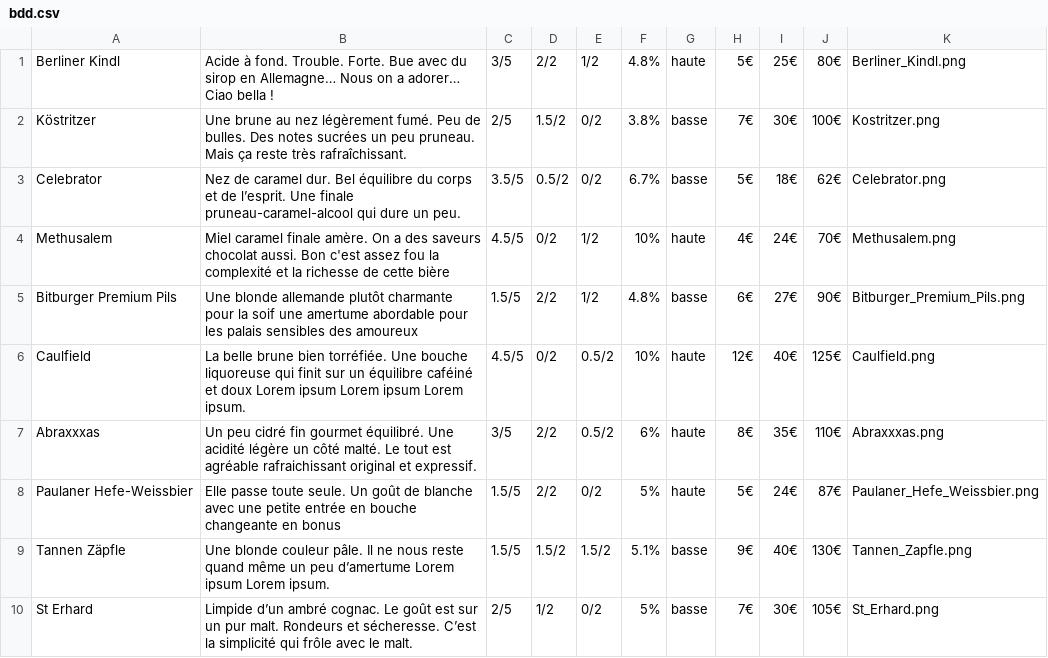
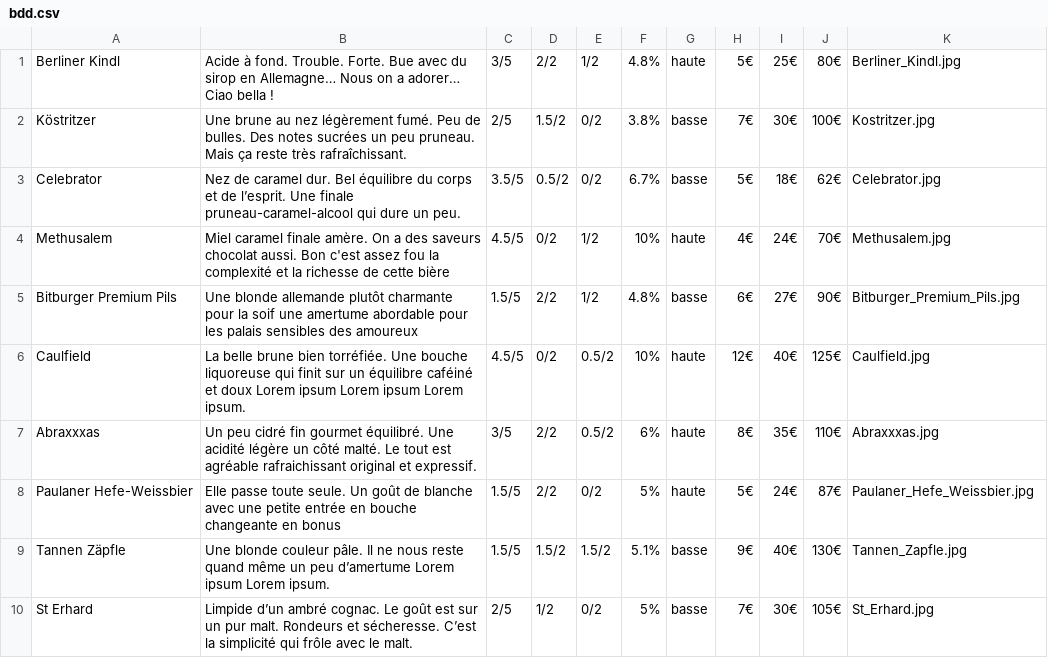
Before and after one commit to JDBOC/Projet1-WildBeer, a CSV file: asset/infos/bdd.csv, drawn as a sheet.

```diff
--- a/asset/infos/bdd.csv
+++ b/asset/infos/bdd.csv
@@ -1,10 +1,10 @@
-Berliner Kindl,Acide à fond. Trouble. Forte. Bue avec du sirop en Allemagne… Nous on a adorer… Ciao bella !,3/5,2/2,1/2,4.8%,haute,5€,25€,80€,Berliner_Kindl.png
-Köstritzer,Une brune au nez légèrement fumé. Peu de bulles. Des notes sucrées un peu pruneau. Mais ça reste très rafraîchissant.,2/5,1.5/2,0/2,3.8%,basse,7€,30€,100€,Kostritzer.png
-Celebrator,Nez de caramel dur. Bel équilibre du corps et de l’esprit. Une finale pruneau-caramel-alcool qui dure un peu. ,3.5/5,0.5/2,0/2,6.7%,basse,5€,18€,62€,Celebrator.png
-Methusalem,Miel  caramel  finale amère. On a des saveurs chocolat aussi. Bon c'est assez fou la complexité et la richesse de cette bière,4.5/5,0/2,1/2,10%,haute,4€,24€,70€,Methusalem.png
-Bitburger Premium Pils,Une blonde allemande plutôt charmante pour la soif une amertume abordable pour les palais sensibles des amoureux,1.5/5,2/2,1/2,4.8%,basse,6€,27€,90€,Bitburger_Premium_Pils.png
-Caulfield,La belle brune bien torréfiée. Une bouche liquoreuse qui finit sur un équilibre caféiné et doux Lorem ipsum Lorem ipsum Lorem ipsum.,4.5/5,0/2,0.5/2,10%,haute,12€,40€,125€,Caulfield.png
-Abraxxxas,Un peu cidré fin gourmet équilibré. Une acidité légère un côté malté. Le tout est agréable rafraichissant original et expressif.,3/5,2/2,0.5/2,6%,haute,8€,35€,110€,Abraxxxas.png
-Paulaner Hefe-Weissbier,Elle passe toute seule. Un goût de blanche avec une petite entrée en bouche changeante en bonus,1.5/5,2/2,0/2,5%,haute,5€,24€,87€,Paulaner_Hefe_Weissbier.png
-Tannen Zäpfle,Une blonde couleur pâle. Il ne nous reste quand même un peu d’amertume Lorem ipsum Lorem ipsum.,1.5/5,1.5/2,1.5/2,5.1%,basse,9€,40€,130€,Tannen_Zapfle.png
-St Erhard,Limpide d’un ambré cognac. Le goût est sur un pur malt. Rondeurs et sécheresse. C’est la simplicité qui frôle avec le malt.,2/5,1/2,0/2,5%,basse,7€,30€,105€,St_Erhard.png
+Berliner Kindl,Acide à fond. Trouble. Forte. Bue avec du sirop en Allemagne… Nous on a adorer… Ciao bella !,3/5,2/2,1/2,4.8%,haute,5€,25€,80€,Berliner_Kindl.jpg
+Köstritzer,Une brune au nez légèrement fumé. Peu de bulles. Des notes sucrées un peu pruneau. Mais ça reste très rafraîchissant.,2/5,1.5/2,0/2,3.8%,basse,7€,30€,100€,Kostritzer.jpg
+Celebrator,Nez de caramel dur. Bel équilibre du corps et de l’esprit. Une finale pruneau-caramel-alcool qui dure un peu. ,3.5/5,0.5/2,0/2,6.7%,basse,5€,18€,62€,Celebrator.jpg
+Methusalem,Miel  caramel  finale amère. On a des saveurs chocolat aussi. Bon c'est assez fou la complexité et la richesse de cette bière,4.5/5,0/2,1/2,10%,haute,4€,24€,70€,Methusalem.jpg
+Bitburger Premium Pils,Une blonde allemande plutôt charmante pour la soif une amertume abordable pour les palais sensibles des amoureux,1.5/5,2/2,1/2,4.8%,basse,6€,27€,90€,Bitburger_Premium_Pils.jpg
+Caulfield,La belle brune bien torréfiée. Une bouche liquoreuse qui finit sur un équilibre caféiné et doux Lorem ipsum Lorem ipsum Lorem ipsum.,4.5/5,0/2,0.5/2,10%,haute,12€,40€,125€,Caulfield.jpg
+Abraxxxas,Un peu cidré fin gourmet équilibré. Une acidité légère un côté malté. Le tout est agréable rafraichissant original et expressif.,3/5,2/2,0.5/2,6%,haute,8€,35€,110€,Abraxxxas.jpg
+Paulaner Hefe-Weissbier,Elle passe toute seule. Un goût de blanche avec une petite entrée en bouche changeante en bonus,1.5/5,2/2,0/2,5%,haute,5€,24€,87€,Paulaner_Hefe_Weissbier.jpg
+Tannen Zäpfle,Une blonde couleur pâle. Il ne nous reste quand même un peu d’amertume Lorem ipsum Lorem ipsum.,1.5/5,1.5/2,1.5/2,5.1%,basse,9€,40€,130€,Tannen_Zapfle.jpg
+St Erhard,Limpide d’un ambré cognac. Le goût est sur un pur malt. Rondeurs et sécheresse. C’est la simplicité qui frôle avec le malt.,2/5,1/2,0/2,5%,basse,7€,30€,105€,St_Erhard.jpg
```
Also changed, not shown: 20 other files.
